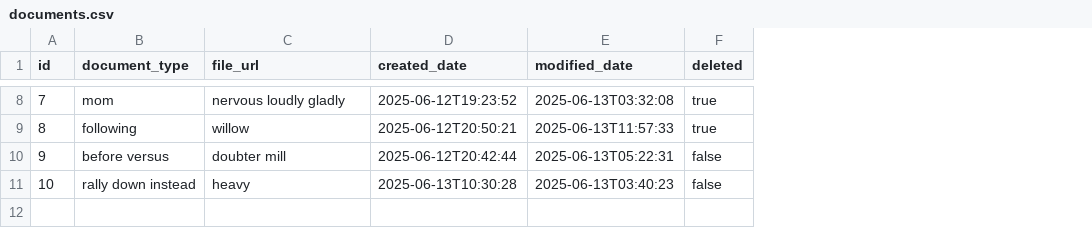
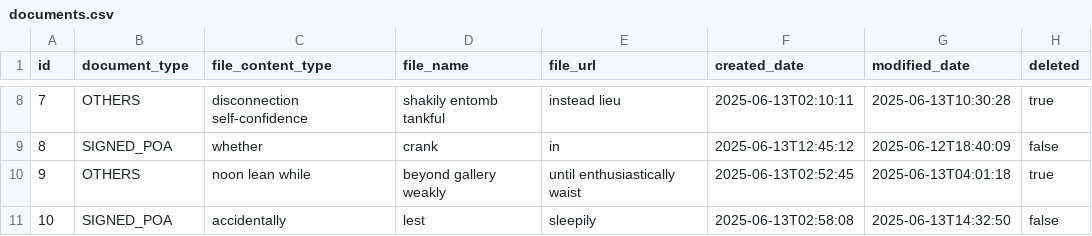
Before and after one commit to ishanbassi/tmadmin, a CSV file: src/main/resources/config/liquibase/fake-data/documents.csv, drawn as a sheet; only a part is shown, gaps mark what is left out; addresses are those after the commit; the diff covers the shown part only; the diff names each change by its address in the sheet, - before the commit and + after, or states it on an @@ line.

Commit message:
added new fields in document entity

```diff
--- a/src/main/resources/config/liquibase/fake-data/documents.csv
+++ b/src/main/resources/config/liquibase/fake-data/documents.csv
+column C (file_content_type), rows 8-11: disconnection self-confidence | whether | noon lean while | accidentally
+column D (file_name), rows 8-11: shakily entomb tankful | crank | beyond gallery weakly | lest
-B8 (document_type): mom
+B8 (document_type): OTHERS
-E8 (file_url): nervous loudly gladly
+E8 (file_url): instead lieu
-F8 (created_date): 2025-06-12T19:23:52
+F8 (created_date): 2025-06-13T02:10:11
-G8 (modified_date): 2025-06-13T03:32:08
+G8 (modified_date): 2025-06-13T10:30:28
-B9 (document_type): following
+B9 (document_type): SIGNED_POA
-E9 (file_url): willow
+E9 (file_url): in
-F9 (created_date): 2025-06-12T20:50:21
+F9 (created_date): 2025-06-13T12:45:12
-G9 (modified_date): 2025-06-13T11:57:33
+G9 (modified_date): 2025-06-12T18:40:09
-H9 (deleted): true
+H9 (deleted): false
-B10 (document_type): before versus
+B10 (document_type): OTHERS
-E10 (file_url): doubter mill
+E10 (file_url): until enthusiastically waist
-F10 (created_date): 2025-06-12T20:42:44
+F10 (created_date): 2025-06-13T02:52:45
-G10 (modified_date): 2025-06-13T05:22:31
+G10 (modified_date): 2025-06-13T04:01:18
-H10 (deleted): false
+H10 (deleted): true
-B11 (document_type): rally down instead
+B11 (document_type): SIGNED_POA
-E11 (file_url): heavy
+E11 (file_url): sleepily
-F11 (created_date): 2025-06-13T10:30:28
+F11 (created_date): 2025-06-13T02:58:08
-G11 (modified_date): 2025-06-13T03:40:23
+G11 (modified_date): 2025-06-13T14:32:50
```
Also changed, not shown: 28 edited cells elsewhere in this file, 16 other files.
